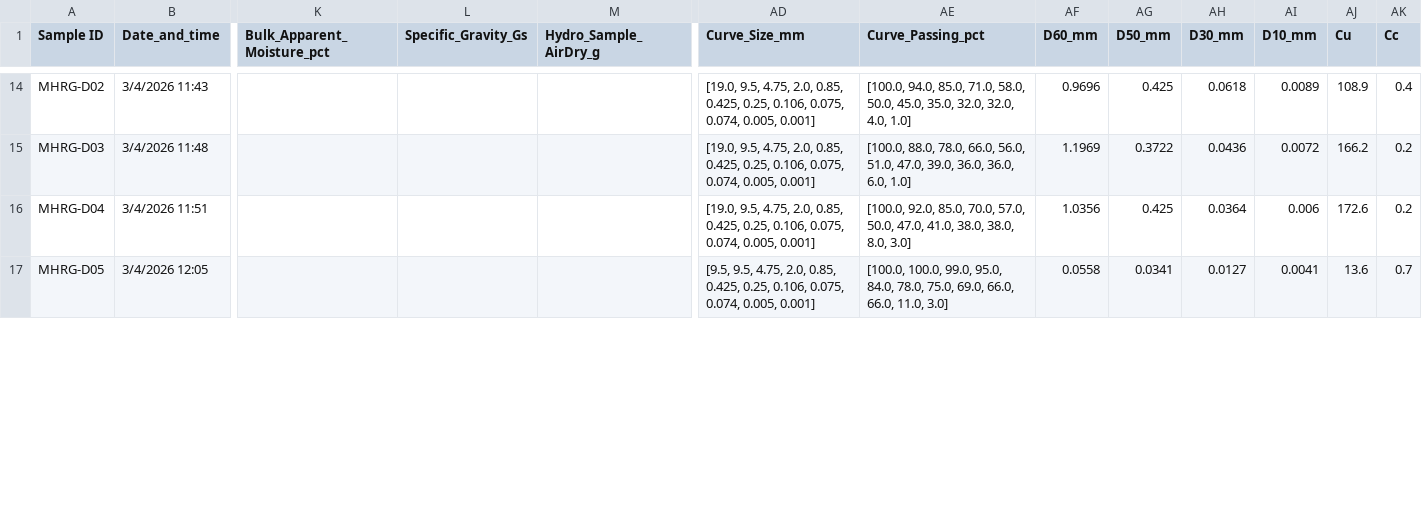
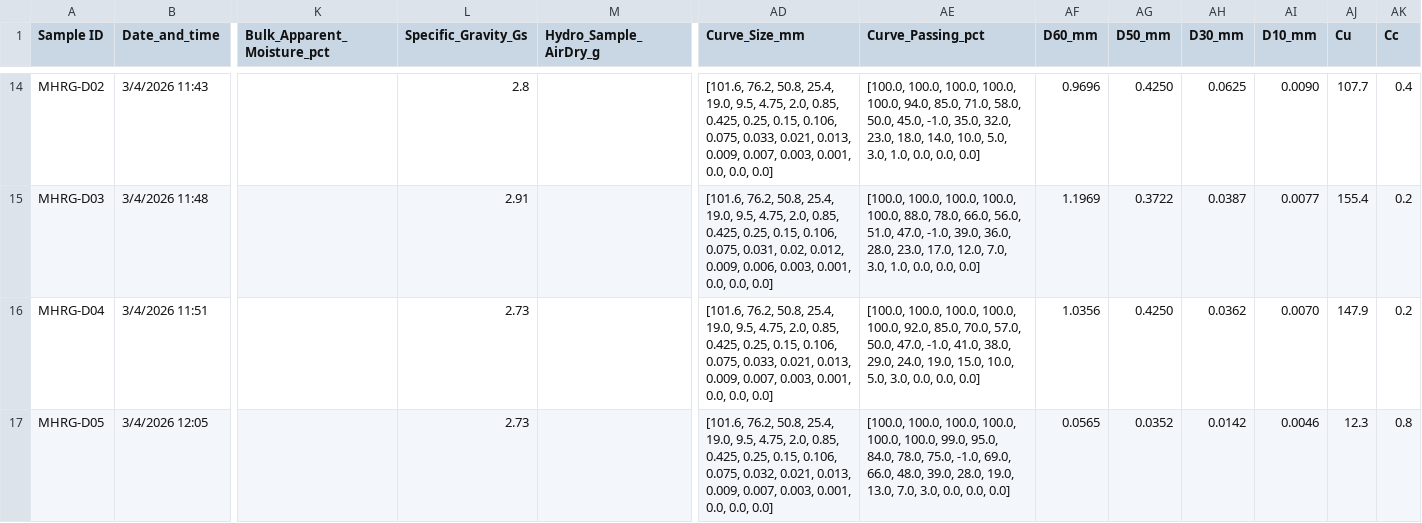
Before and after one commit to damiel-hub/psd-viewer, a CSV file: mataian_upstream_landslide.csv, drawn as a sheet; only a part is shown, gaps mark what is left out; the diff covers the shown part only; the diff names each change by its address in the sheet, - before the commit and + after, or states it on an @@ line.

```diff
--- a/mataian_upstream_landslide.csv
+++ b/mataian_upstream_landslide.csv
-L14 (Specific_Gravity_Gs): (empty)
+L14 (Specific_Gravity_Gs): 2.8
-AD14 (Curve_Size_mm): [19.0, 9.5, 4.75, 2.0, 0.85, 0.425, 0.25, 0.106, 0.075, 0.074, 0.005, 0.001]
+AD14 (Curve_Size_mm): [101.6, 76.2, 50.8, 25.4, 19.0, 9.5, 4.75, 2.0, 0.85, 0.425, 0.25, 0.15, 0.106, 0.075, 0.033, 0.021, 0.013, 0.009, 0.007, 0.003, 0.001, 0.0, 0.0, 0.0]
-AE14 (Curve_Passing_pct): [100.0, 94.0, 85.0, 71.0, 58.0, 50.0, 45.0, 35.0, 32.0, 32.0, 4.0, 1.0]
+AE14 (Curve_Passing_pct): [100.0, 100.0, 100.0, 100.0, 100.0, 94.0, 85.0, 71.0, 58.0, 50.0, 45.0, -1.0, 35.0, 32.0, 23.0, 18.0, 14.0, 10.0, 5.0, 3.0, 1.0, 0.0, 0.0, 0.0]
-AG14 (D50_mm): 0.425
+AG14 (D50_mm): 0.4250
-AH14 (D30_mm): 0.0618
+AH14 (D30_mm): 0.0625
-AI14 (D10_mm): 0.0089
+AI14 (D10_mm): 0.0090
-AJ14 (Cu): 108.9
+AJ14 (Cu): 107.7
-L15 (Specific_Gravity_Gs): (empty)
+L15 (Specific_Gravity_Gs): 2.91
-AD15 (Curve_Size_mm): [19.0, 9.5, 4.75, 2.0, 0.85, 0.425, 0.25, 0.106, 0.075, 0.074, 0.005, 0.001]
+AD15 (Curve_Size_mm): [101.6, 76.2, 50.8, 25.4, 19.0, 9.5, 4.75, 2.0, 0.85, 0.425, 0.25, 0.15, 0.106, 0.075, 0.031, 0.02, 0.012, 0.009, 0.006, 0.003, 0.001, 0.0, 0.0, 0.0]
-AE15 (Curve_Passing_pct): [100.0, 88.0, 78.0, 66.0, 56.0, 51.0, 47.0, 39.0, 36.0, 36.0, 6.0, 1.0]
+AE15 (Curve_Passing_pct): [100.0, 100.0, 100.0, 100.0, 100.0, 88.0, 78.0, 66.0, 56.0, 51.0, 47.0, -1.0, 39.0, 36.0, 28.0, 23.0, 17.0, 12.0, 7.0, 3.0, 1.0, 0.0, 0.0, 0.0]
-AH15 (D30_mm): 0.0436
+AH15 (D30_mm): 0.0387
-AI15 (D10_mm): 0.0072
+AI15 (D10_mm): 0.0077
-AJ15 (Cu): 166.2
+AJ15 (Cu): 155.4
-L16:L17 (Specific_Gravity_Gs): (empty)
+L16:L17 (Specific_Gravity_Gs): 2.73
-AD16 (Curve_Size_mm): [19.0, 9.5, 4.75, 2.0, 0.85, 0.425, 0.25, 0.106, 0.075, 0.074, 0.005, 0.001]
+AD16 (Curve_Size_mm): [101.6, 76.2, 50.8, 25.4, 19.0, 9.5, 4.75, 2.0, 0.85, 0.425, 0.25, 0.15, 0.106, 0.075, 0.033, 0.021, 0.013, 0.009, 0.007, 0.003, 0.001, 0.0, 0.0, 0.0]
-AE16 (Curve_Passing_pct): [100.0, 92.0, 85.0, 70.0, 57.0, 50.0, 47.0, 41.0, 38.0, 38.0, 8.0, 3.0]
+AE16 (Curve_Passing_pct): [100.0, 100.0, 100.0, 100.0, 100.0, 92.0, 85.0, 70.0, 57.0, 50.0, 47.0, -1.0, 41.0, 38.0, 29.0, 24.0, 19.0, 15.0, 10.0, 5.0, 3.0, 0.0, 0.0, 0.0]
-AG16 (D50_mm): 0.425
+AG16 (D50_mm): 0.4250
-AH16 (D30_mm): 0.0364
+AH16 (D30_mm): 0.0362
-AI16 (D10_mm): 0.006
+AI16 (D10_mm): 0.0070
-AJ16 (Cu): 172.6
+AJ16 (Cu): 147.9
-AD17 (Curve_Size_mm): [9.5, 9.5, 4.75, 2.0, 0.85, 0.425, 0.25, 0.106, 0.075, 0.074, 0.005, 0.001]
+AD17 (Curve_Size_mm): [101.6, 76.2, 50.8, 25.4, 19.0, 9.5, 4.75, 2.0, 0.85, 0.425, 0.25, 0.15, 0.106, 0.075, 0.032, 0.021, 0.013, 0.009, 0.007, 0.003, 0.001, 0.0, 0.0, 0.0]
-AE17 (Curve_Passing_pct): [100.0, 100.0, 99.0, 95.0, 84.0, 78.0, 75.0, 69.0, 66.0, 66.0, 11.0, 3.0]
+AE17 (Curve_Passing_pct): [100.0, 100.0, 100.0, 100.0, 100.0, 100.0, 99.0, 95.0, 84.0, 78.0, 75.0, -1.0, 69.0, 66.0, 48.0, 39.0, 28.0, 19.0, 13.0, 7.0, 3.0, 0.0, 0.0, 0.0]
-AF17 (D60_mm): 0.0558
+AF17 (D60_mm): 0.0565
-AG17 (D50_mm): 0.0341
+AG17 (D50_mm): 0.0352
-AH17 (D30_mm): 0.0127
+AH17 (D30_mm): 0.0142
-AI17 (D10_mm): 0.0041
+AI17 (D10_mm): 0.0046
-AJ17 (Cu): 13.6
+AJ17 (Cu): 12.3
-AK17 (Cc): 0.7
+AK17 (Cc): 0.8
```
Also changed, not shown: 72 edited cells elsewhere in this file.
